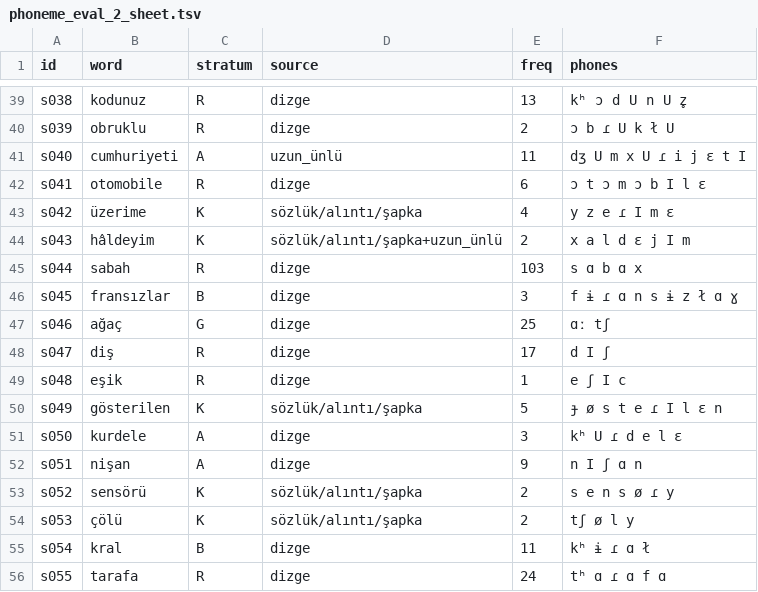
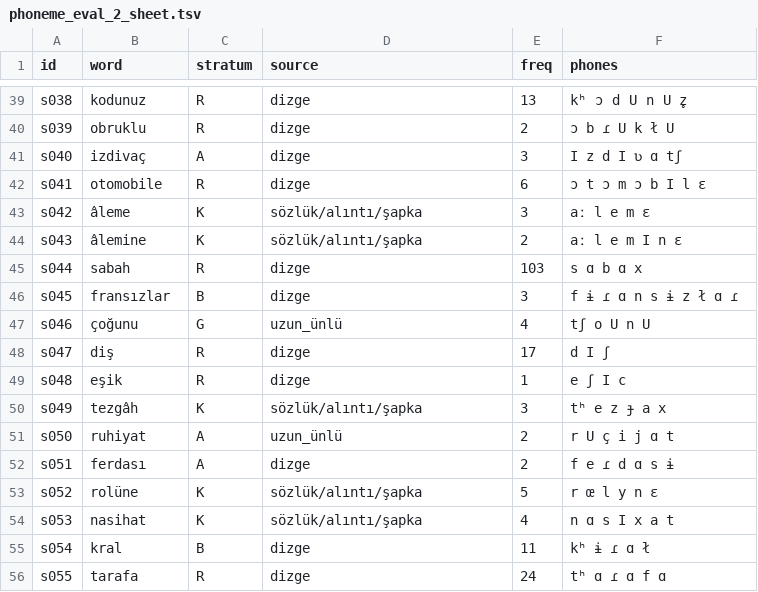
Before and after one commit to iatagun/lemma-rule-based, a TSV file: dizgetts/reports/phoneme_eval_2_sheet.tsv, drawn as a sheet; only a part is shown, gaps mark what is left out; the diff covers the shown part only.

```diff
--- a/dizgetts/reports/phoneme_eval_2_sheet.tsv
+++ b/dizgetts/reports/phoneme_eval_2_sheet.tsv
@@ -40,16 +40,16 @@ s038	kodunuz	R	dizge	13	kʰ ɔ d U n U z̥
 s039	obruklu	R	dizge	2	ɔ b ɾ U k ł U
-s040	cumhuriyeti	A	uzun_ünlü	11	dʒ U m x U ɾ i j ɛ t I
+s040	izdivaç	A	dizge	3	I z d I ʋ ɑ tʃ
 s041	otomobile	R	dizge	6	ɔ t ɔ m ɔ b I l ɛ
-s042	üzerime	K	sözlük/alıntı/şapka	4	y z e ɾ I m ɛ
-s043	hâldeyim	K	sözlük/alıntı/şapka+uzun_ünlü	2	x a l d ɛ j I m
+s042	âleme	K	sözlük/alıntı/şapka	3	aː l e m ɛ
+s043	âlemine	K	sözlük/alıntı/şapka	2	aː l e m I n ɛ
 s044	sabah	R	dizge	103	s ɑ b ɑ x
-s045	fransızlar	B	dizge	3	f ɨ ɾ ɑ n s ɨ z ł ɑ ɣ
-s046	ağaç	G	dizge	25	ɑː tʃ
+s045	fransızlar	B	dizge	3	f ɨ ɾ ɑ n s ɨ z ł ɑ ɾ
+s046	çoğunu	G	uzun_ünlü	4	tʃ o U n U
 s047	diş	R	dizge	17	d I ʃ
 s048	eşik	R	dizge	1	e ʃ I c
-s049	gösterilen	K	sözlük/alıntı/şapka	5	ɟ ø s t e ɾ I l ɛ n
-s050	kurdele	A	dizge	3	kʰ U ɾ d e l ɛ
-s051	nişan	A	dizge	9	n I ʃ ɑ n
-s052	sensörü	K	sözlük/alıntı/şapka	2	s e n s ø ɾ y
-s053	çölü	K	sözlük/alıntı/şapka	2	tʃ ø l y
+s049	tezgâh	K	sözlük/alıntı/şapka	3	tʰ e z ɟ a x
+s050	ruhiyat	A	uzun_ünlü	2	r U ç i j ɑ t
+s051	ferdası	A	dizge	2	f e ɾ d ɑ s ɨ
+s052	rolüne	K	sözlük/alıntı/şapka	5	r œ l y n ɛ
+s053	nasihat	K	sözlük/alıntı/şapka	4	n ɑ s I x a t
 s054	kral	B	dizge	11	kʰ ɨ ɾ ɑ ł
```
Also changed, not shown: 155 edited cells elsewhere in this file, 7 other files.
